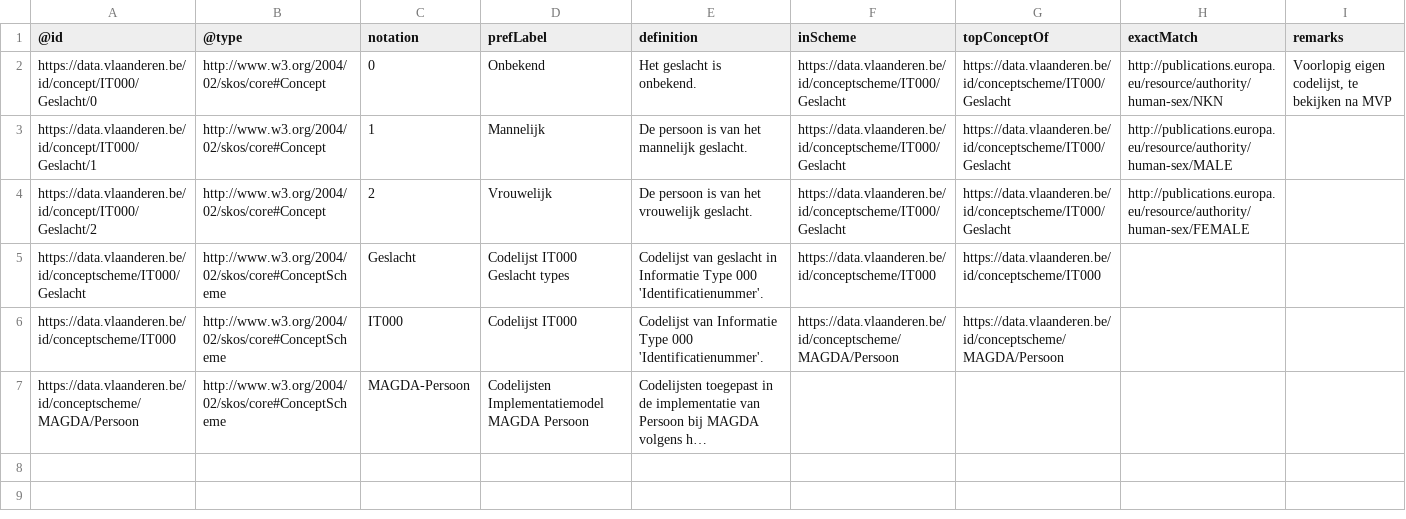
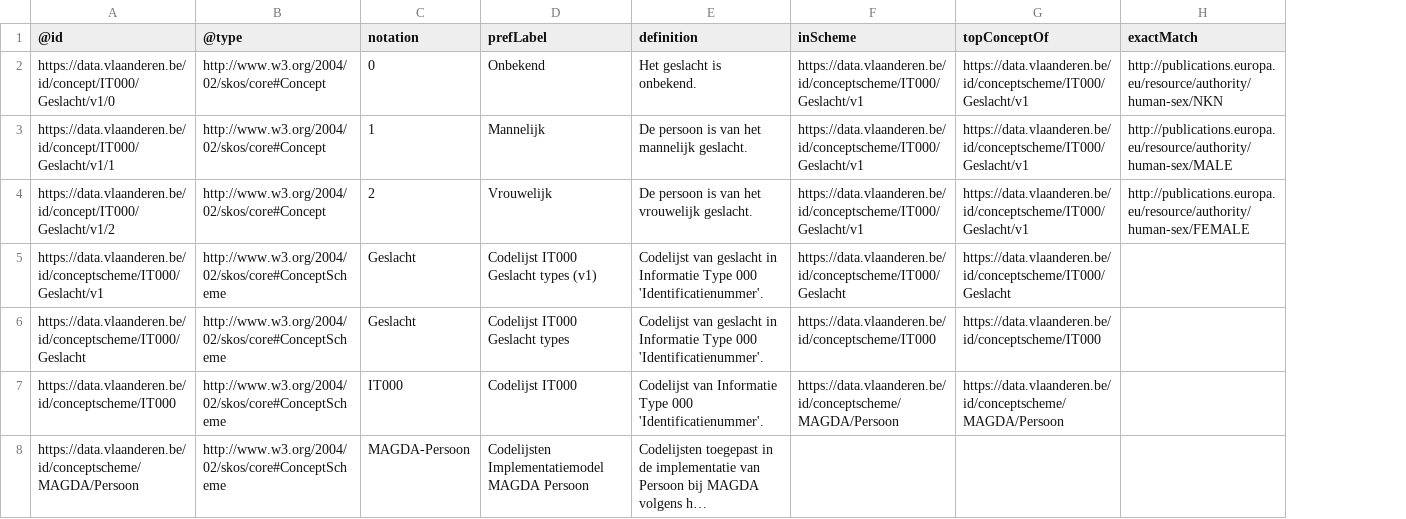
Before and after one commit to Informatievlaanderen/OSLOthema-persoon, a CSV file: resources/OSLO-Persoon-MAGDA-IM/artefacts/codelijsten/IT000-Geslacht.csv, drawn as a sheet; long unchanged cells end in …; removed rows and columns are numbered as before the commit, all else as after; the diff names each change by its address in the sheet, - before the commit and + after, or states it on an @@ line.

```diff
--- a/resources/OSLO-Persoon-MAGDA-IM/artefacts/codelijsten/IT000-Geslacht.csv
+++ b/resources/OSLO-Persoon-MAGDA-IM/artefacts/codelijsten/IT000-Geslacht.csv
-column I (remarks), row 2: Voorlopig eigen codelijst, te bekijken na MVP
-A2 (@id): https://data.vlaanderen.be/id/concept/IT000/Geslacht/0
+A2 (@id): https://data.vlaanderen.be/id/concept/IT000/Geslacht/v1/0
-F2:F4 (inScheme): https://data.vlaanderen.be/id/conceptscheme/IT000/Geslacht
+F2:F4 (inScheme): https://data.vlaanderen.be/id/conceptscheme/IT000/Geslacht/v1
-G2:G4 (topConceptOf): https://data.vlaanderen.be/id/conceptscheme/IT000/Geslacht
+G2:G4 (topConceptOf): https://data.vlaanderen.be/id/conceptscheme/IT000/Geslacht/v1
-A3 (@id): https://data.vlaanderen.be/id/concept/IT000/Geslacht/1
+A3 (@id): https://data.vlaanderen.be/id/concept/IT000/Geslacht/v1/1
-A4 (@id): https://data.vlaanderen.be/id/concept/IT000/Geslacht/2
+A4 (@id): https://data.vlaanderen.be/id/concept/IT000/Geslacht/v1/2
+row 5: https://data.vlaanderen.be/id/conceptscheme/IT000/Geslacht/v1 | http://www.w3.org/2004/02/skos/core#ConceptScheme | Geslacht | Codelijst IT000 Geslacht types (v1) | Codelijst van geslacht in Informatie Type 000 'Identificatienummer'. | https://data.vlaanderen.be/id/conceptscheme/IT000/Geslacht | https://data.vlaanderen.be/id/conceptscheme/IT000/Geslacht
```
Also changed, not shown: resources/OSLO-Persoon-MAGDA-IM/artefacts/codelijsten/IT026-RedenAfwezigheid.csv, resources/OSLO-Persoon-MAGDA-IM/artefacts/codelijsten/IT028-ProcedureType.csv, 15 other files.
